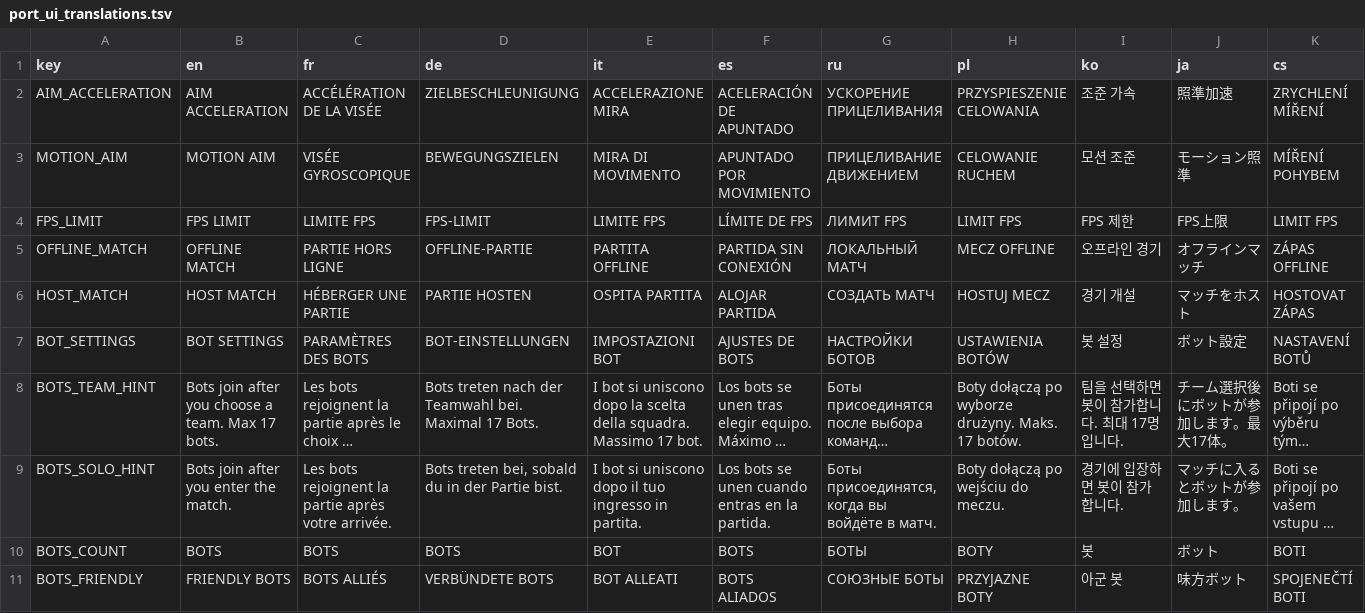
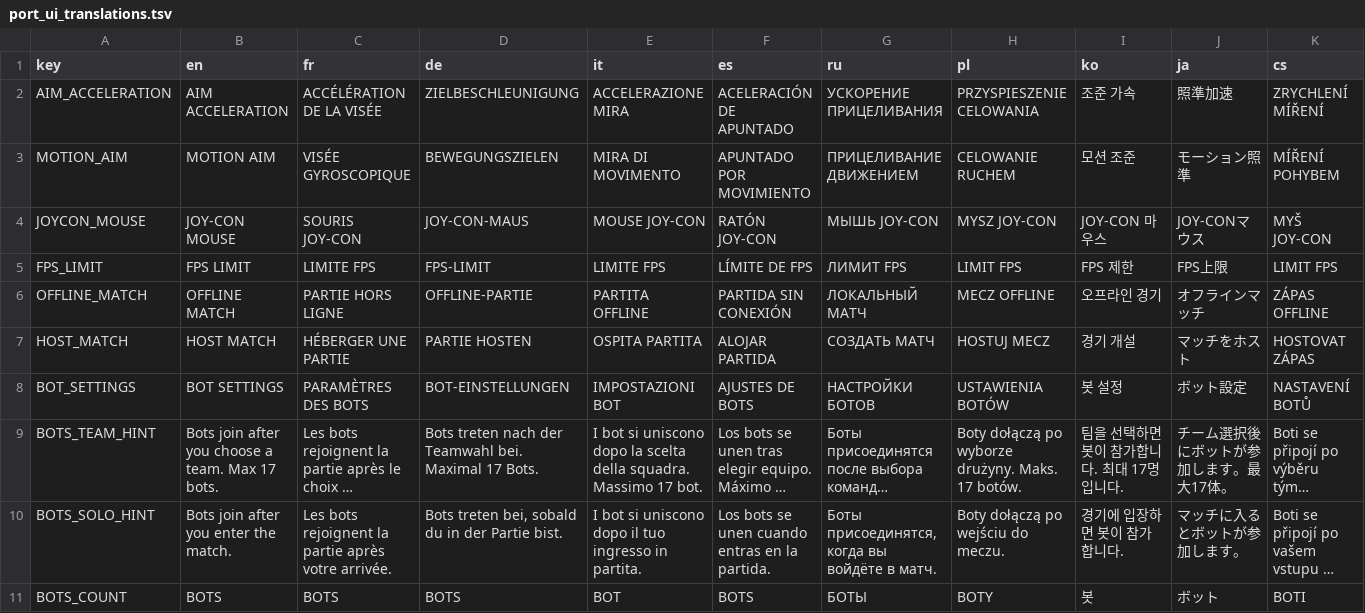
Before and after one commit to Fredkopp/OpenBLOPS-NX, a TSV file: src/stringed/port_ui_translations.tsv, drawn as a sheet; only a part is shown; the shorter side is filled out with more unchanged rows; long unchanged cells end in ….

Commit message:
Add Joy-Con mouse support on Switch 2
libounce's PadPointer reads the Joy-Con of controller one that slides on a
surface as a mouse (HID Nmouse).

- Over a menu it is the menu's cursor, as on PC: it focuses what it points
  at, its L/ZL or R/ZR click and its stick scrolls. While the cursor
  shows, those buttons leave the gamepad until released; using the
  controller hides the cursor.
- In game it turns the view through the mouse look.
- Options > Controls gets a JOY-CON MOUSE row (nx_joyconMouse, archived,
  on by default). The Switch layout moves the Controls rows up after the
  controller diagram was fitted, so the diagram is fitted again below them.
- The pointer gives its memory back before exit (NX_InputExit).

```diff
--- a/src/stringed/port_ui_translations.tsv
+++ b/src/stringed/port_ui_translations.tsv
@@ -3,2 +3,3 @@ AIM_ACCELERATION	AIM ACCELERATION	ACCÉLÉRATION DE LA VISÉE	ZIELBESCHLEUNIGUNG
 MOTION_AIM	MOTION AIM	VISÉE GYROSCOPIQUE	BEWEGUNGSZIELEN	MIRA DI MOVIMENTO	APUNTADO POR MOVIMIENTO	ПРИЦЕЛИВАНИЕ ДВИЖЕНИЕМ	CELOWANIE RUCHEM	모션 조준	モーション照準	MÍŘENÍ POHYBEM
+JOYCON_MOUSE	JOY-CON MOUSE	SOURIS JOY-CON	JOY-CON-MAUS	MOUSE JOY-CON	RATÓN JOY-CON	МЫШЬ JOY-CON	MYSZ JOY-CON	JOY-CON 마우스	JOY-CONマウス	MYŠ JOY-CON
 FPS_LIMIT	FPS LIMIT	LIMITE FPS	FPS-LIMIT	LIMITE FPS	LÍMITE DE FPS	ЛИМИТ FPS	LIMIT FPS	FPS 제한	FPS上限	LIMIT FPS
```
Also changed, not shown: 9 other files.
